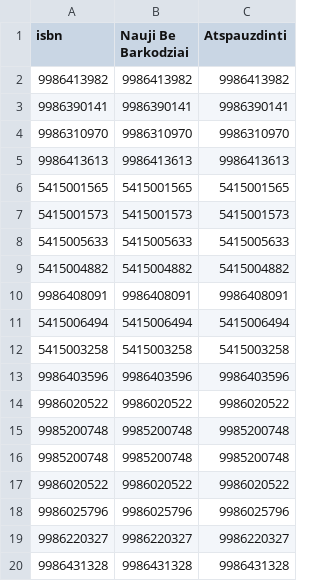
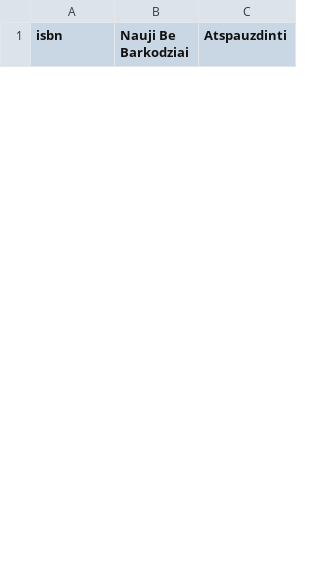
Before and after one commit to JustPause/KVM-bibliotekos-sistema, a CSV file: csv/Knygos_Be_Barkodo.csv, drawn as a sheet; only a part is shown; removed rows and columns are numbered as before the commit, all else as after; the diff covers the shown part only; the diff names each change by its address in the sheet, - before the commit and + after, or states it on an @@ line.

```diff
--- a/csv/Knygos_Be_Barkodo.csv
+++ b/csv/Knygos_Be_Barkodo.csv
-row 2: 9986413982 | 9986413982 | 9986413982
-row 3: 9986390141 | 9986390141 | 9986390141
-row 4: 9986310970 | 9986310970 | 9986310970
-row 5: 9986413613 | 9986413613 | 9986413613
-row 6: 5415001565 | 5415001565 | 5415001565
-row 7: 5415001573 | 5415001573 | 5415001573
-row 8: 5415005633 | 5415005633 | 5415005633
-row 9: 5415004882 | 5415004882 | 5415004882
-row 10: 9986408091 | 9986408091 | 9986408091
-row 11: 5415006494 | 5415006494 | 5415006494
-row 12: 5415003258 | 5415003258 | 5415003258
-row 13: 9986403596 | 9986403596 | 9986403596
-row 14: 9986020522 | 9986020522 | 9986020522
-row 15: 9985200748 | 9985200748 | 9985200748
-row 16: 9985200748 | 9985200748 | 9985200748
-row 17: 9986020522 | 9986020522 | 9986020522
-row 18: 9986025796 | 9986025796 | 9986025796
-row 19: 9986220327 | 9986220327 | 9986220327
-row 20: 9986431328 | 9986431328 | 9986431328
```
Also changed, not shown: 17 added rows and 6 removed rows elsewhere in this file, 7 other files.
